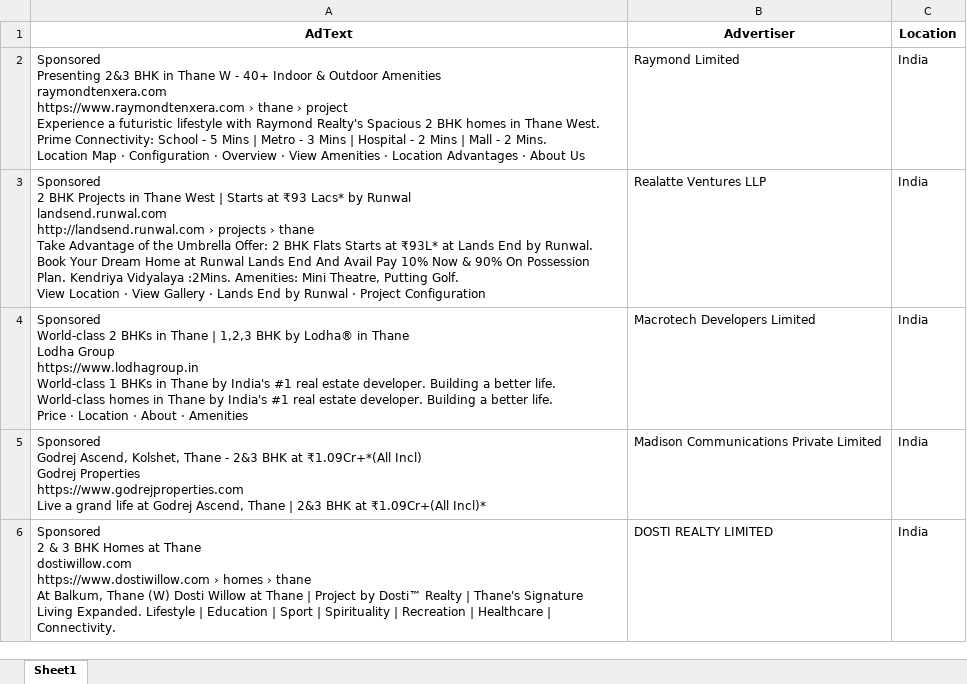
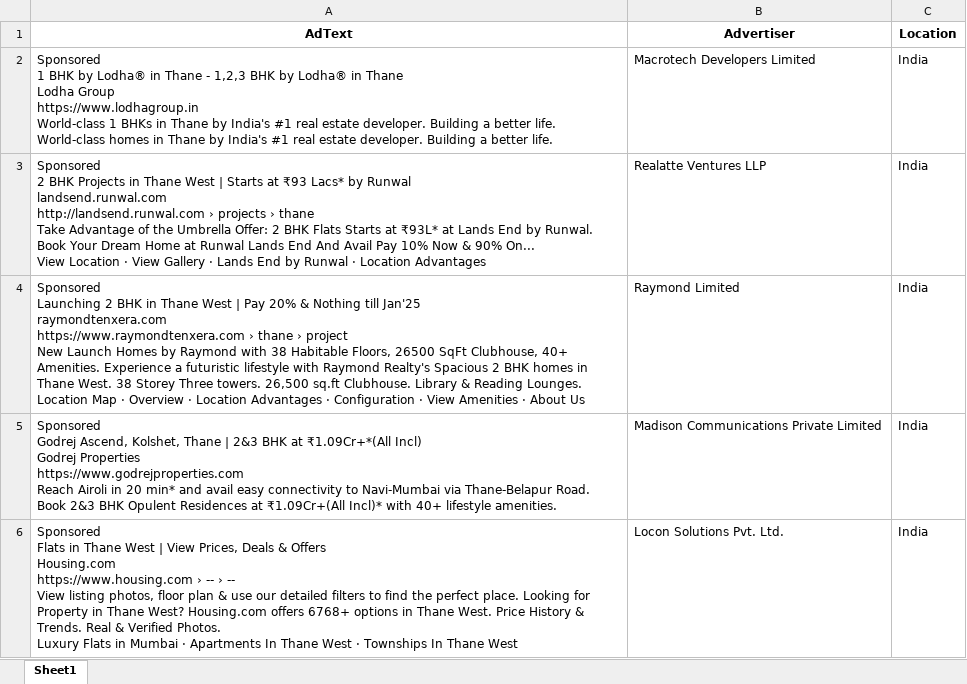
Before and after one commit to harshjain262004/Django-scraper, an Excel workbook: scrapy/static/data/buildings+in+Thane+Ad+Advertiser.xlsx, sheet Sheet1, drawn as a sheet; values as stored, in another font and other column widths than the file's, no borders; removed rows and columns are numbered as before the commit, all else as after; ↵ is a line break in a cell; the diff names each change by its address in the sheet, - before the commit and + after, or states it on an @@ line.

```diff
--- a/scrapy/static/data/buildings+in+Thane+Ad+Advertiser.xlsx (sheet Sheet1)
+++ b/scrapy/static/data/buildings+in+Thane+Ad+Advertiser.xlsx (sheet Sheet1)
-row 2: Sponsored ↵ Presenting 2&3 BHK in Thane W - 40+ Indoor & Outdoor Amenities ↵ raymondtenxera.com ↵ https://www.raymondtenxera.com › thane › project ↵ Experience a futuristic lifestyle with Raymond Realty's Spacious 2 BHK homes in Thane West. Prime Connectivity: School - 5 Mins | Metro - 3 Mins | Hospital - 2 Mins | Mall - 2 Mins. ↵ Location Map · Configuration · Overview · View Amenities · Location Advantages · About Us | Raymond Limited | India
+row 2: Sponsored ↵ 1 BHK by Lodha® in Thane - 1,2,3 BHK by Lodha® in Thane ↵ Lodha Group ↵ https://www.lodhagroup.in ↵ World-class 1 BHKs in Thane by India's #1 real estate developer. Building a better life. World-class homes in Thane by India's #1 real estate developer. Building a better life. | Macrotech Developers Limited | India
-A3 (AdText): …& 90% On Possession Plan. Kendriya Vidyalaya :2Mins. Amenities: Mini Theatre, Putting Golf. ↵ View Location · View Gallery · Lands End by Runwal · Project Configuration
+A3 (AdText): …& 90% On... ↵ View Location · View Gallery · Lands End by Runwal · Location Advantages
-A4 (AdText): Sponsored ↵ World-class 2 BHKs in Thane | 1,2,3 BHK by Lodha® in Thane ↵ Lodha Group ↵ https://www.lodhagroup.in ↵ World-class 1 BHKs in Thane by India's #1 real estate developer. Building a better life. World-class homes in Thane by India's #1 real estate developer. Building a better life. ↵ Price · Location · About · Amenities
+A4 (AdText): Sponsored ↵ Launching 2 BHK in Thane West | Pay 20% & Nothing till Jan'25 ↵ raymondtenxera.com ↵ https://www.raymondtenxera.com › thane › project ↵ New Launch Homes by Raymond with 38 Habitable Floors, 26500 SqFt Clubhouse, 40+ Amenities. Experience a futuristic lifestyle with Raymond Realty's Spacious 2 BHK homes in Thane West. 38 Storey Three towers. 26,500 sq.ft Clubhouse. Library & Reading Lounges. ↵ Location Map · Overview · Location Advantages · Configuration · View Amenities · About Us
-B4 (Advertiser): Macrotech Developers Limited
+B4 (Advertiser): Raymond Limited
-A5 (AdText): …Kolshet, Thane - 2&3 BHK at ₹1.09Cr+*(All Incl) ↵ Godrej Properties ↵ https://www.godrejproperties.com ↵ Live a grand life at Godrej Ascend, Thane | 2&3 BHK at ₹1.09Cr+(All Incl)*
+A5 (AdText): …Kolshet, Thane | 2&3 BHK at ₹1.09Cr+*(All Incl) ↵ Godrej Properties ↵ https://www.godrejproperties.com ↵ Reach Airoli in 20 min* and avail easy connectivity to Navi-Mumbai via Thane-Belapur Road. Book 2&3 BHK Opulent Residences at ₹1.09Cr+(All Incl)* with 40+ lifestyle amenities.
-row 6: Sponsored ↵ 2 & 3 BHK Homes at Thane ↵ dostiwillow.com ↵ https://www.dostiwillow.com › homes › thane ↵ At Balkum, Thane (W) Dosti Willow at Thane | Project by Dosti™ Realty | Thane's Signature Living Expanded. Lifestyle | Education | Sport | Spirituality | Recreation | Healthcare | Connectivity. | DOSTI REALTY LIMITED | India
+row 6: Sponsored ↵ Flats in Thane West | View Prices, Deals & Offers ↵ Housing.com ↵ https://www.housing.com › -- › -- ↵ View listing photos, floor plan & use our detailed filters to find the perfect place. Looking for Property in Thane West? Housing.com offers 6768+ options in Thane West. Price History & Trends. Real & Verified Photos. ↵ Luxury Flats in Mumbai · Apartments In Thane West · Townships In Thane West | Locon Solutions Pvt. Ltd. | India
```
Also changed, not shown: scrapy/static/data/Lodha+bhandup+Ad+Advertiser.xlsx, scrapy/static/data/bhandup+society+Ad+Advertiser.xlsx, 10 other files.
